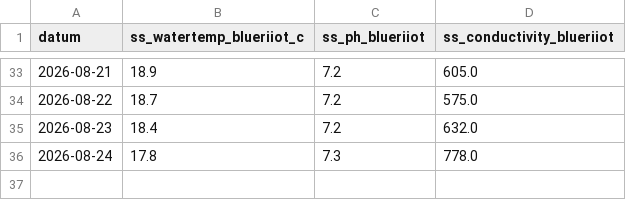
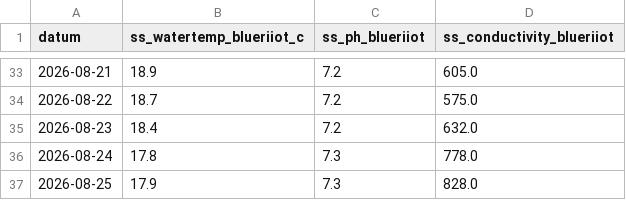
Before and after one commit to pool-is-cool/sunday-swims, a CSV file: data/blueriiot_log.csv, drawn as a sheet; only a part is shown, gaps mark what is left out; the diff names each change by its address in the sheet, - before the commit and + after, or states it on an @@ line.

Commit message:
data: update 2026-08-25

```diff
--- a/data/blueriiot_log.csv
+++ b/data/blueriiot_log.csv
+row 37: 2026-08-25 | 17.9 | 7.3 | 828.0
```
Also changed, not shown: 1 other file.
